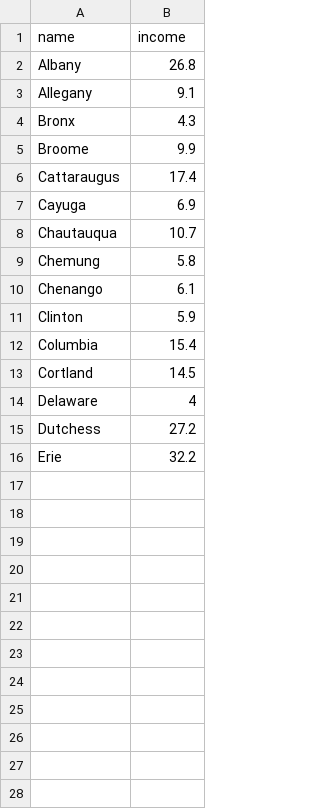
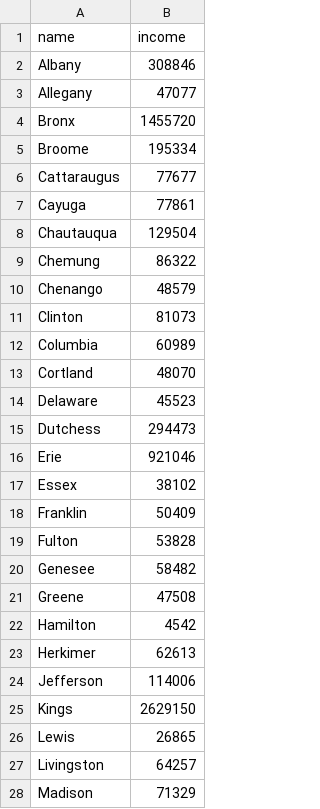
Before and after one commit to rb1811/githubtrending, a CSV file: income.csv, drawn as a sheet; only a part is shown; the diff covers the shown part only.

Commit message:
Update income.csv

```diff
--- a/income.csv
+++ b/income.csv
@@ -1,16 +1,28 @@
 name,income
-Albany,26.8
-Allegany,9.1
-Bronx,4.3
-Broome,9.9
-Cattaraugus,17.4
-Cayuga,6.9
-Chautauqua,10.7
-Chemung,5.8
-Chenango,6.1
-Clinton,5.9
-Columbia,15.4
-Cortland,14.5
-Delaware,4
-Dutchess,27.2
-Erie,32.2
+Albany,308846
+Allegany,47077
+Bronx,1455720
+Broome,195334
+Cattaraugus,77677
+Cayuga,77861
+Chautauqua,129504
+Chemung,86322
+Chenango,48579
+Clinton,81073
+Columbia,60989
+Cortland,48070
+Delaware,45523
+Dutchess,294473
+Erie,921046
+Essex,38102
+Franklin,50409
+Fulton,53828
+Genesee,58482
+Greene,47508
+Hamilton,4542
+Herkimer,62613
+Jefferson,114006
+Kings,2629150
+Lewis,26865
+Livingston,64257
+Madison,71329
```
Also changed, not shown: 35 added rows elsewhere in this file.
